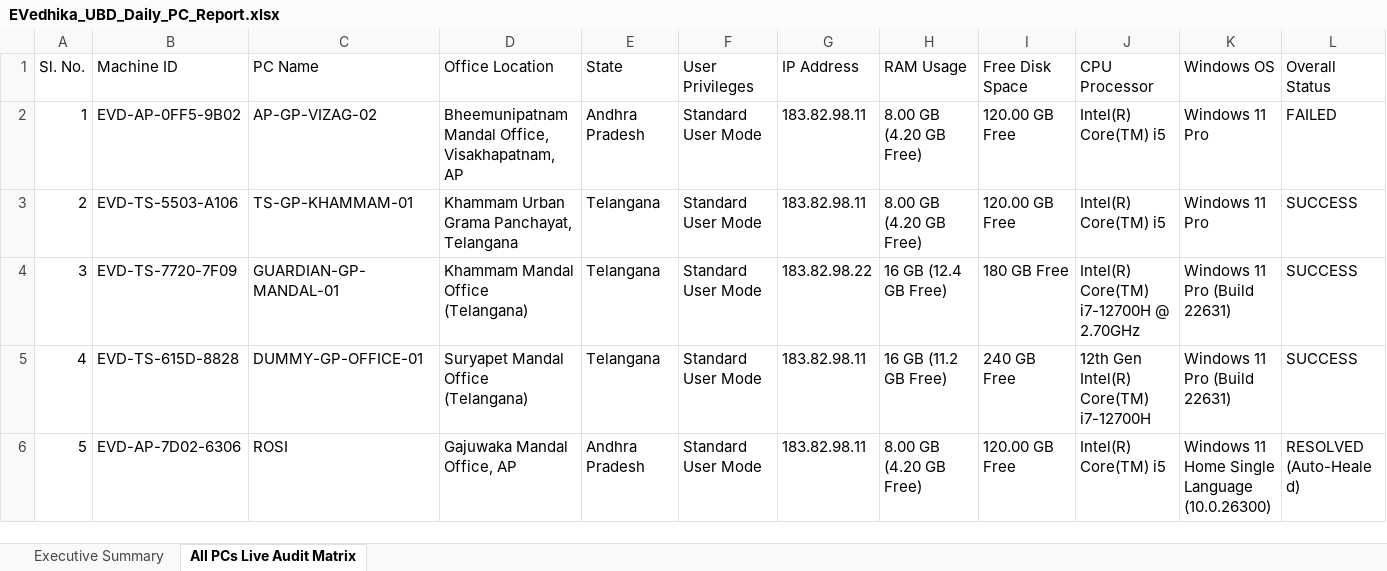
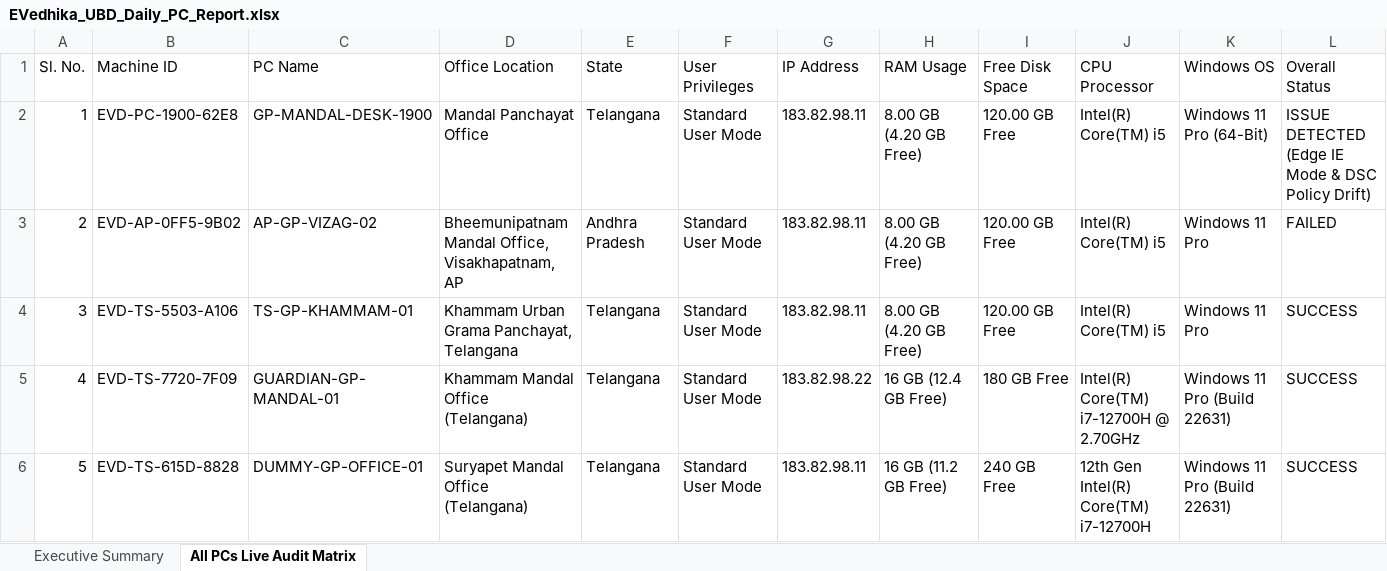
Before and after one commit to RakeshKumardhawan/UBDTOOLS, an Excel workbook: public/reports/EVedhika_UBD_Daily_PC_Report.xlsx, sheet All PCs Live Audit Matrix, drawn as a sheet; only a part is shown; the shorter side is filled out with more unchanged rows; values as stored, in another font and other column widths than the file's, no borders; addresses are those after the commit; rows hold the shown columns only; the diff names each change by its address in the sheet, - before the commit and + after, or states it on an @@ line.

```diff
--- a/public/reports/EVedhika_UBD_Daily_PC_Report.xlsx (sheet All PCs Live Audit Matrix)
+++ b/public/reports/EVedhika_UBD_Daily_PC_Report.xlsx (sheet All PCs Live Audit Matrix)
+row 2: 1 | EVD-PC-1900-62E8 | GP-MANDAL-DESK-1900 | Mandal Panchayat Office | Telangana | Standard User Mode | 183.82.98.11 | 8.00 GB (4.20 GB Free) | 120.00 GB Free | Intel(R) Core(TM) i5 | Windows 11 Pro (64-Bit) | ISSUE DETECTED (Edge IE Mode & DSC Policy Drift)
@@ column A (Sl. No.) renumbered from row 3 down @@
```
Also changed, not shown: sheet Executive Summary, public/reports/EVedhika_UBD_Daily_PC_Report_2026-10-26.xlsx, 30 other files.
